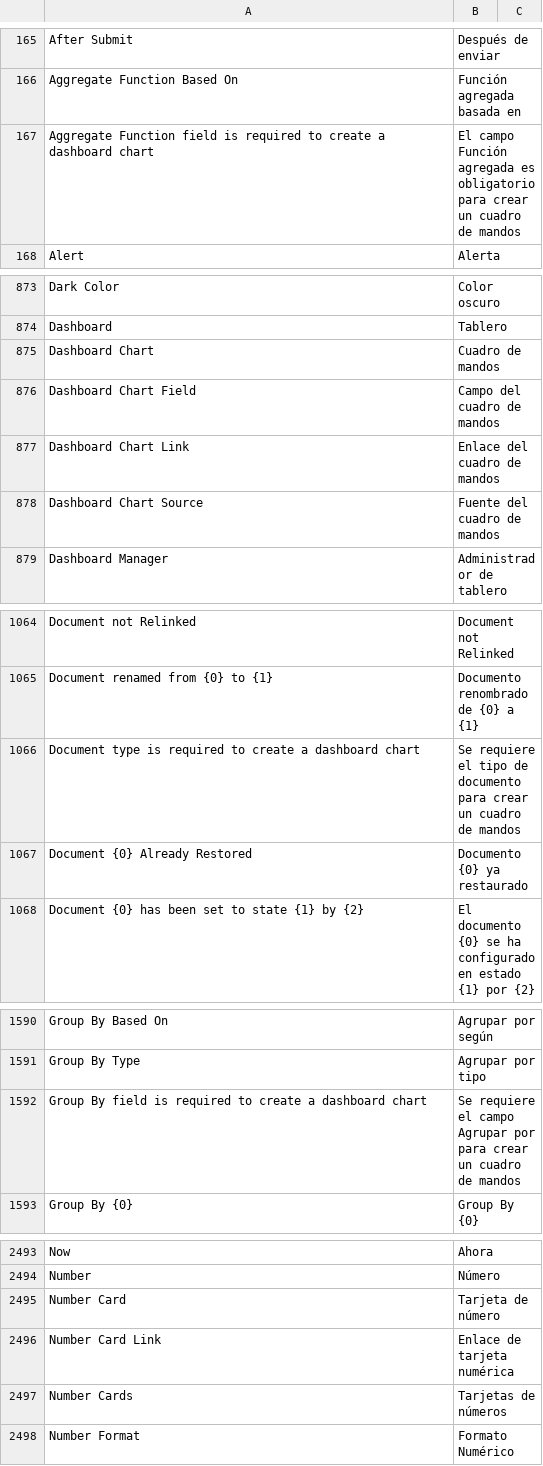
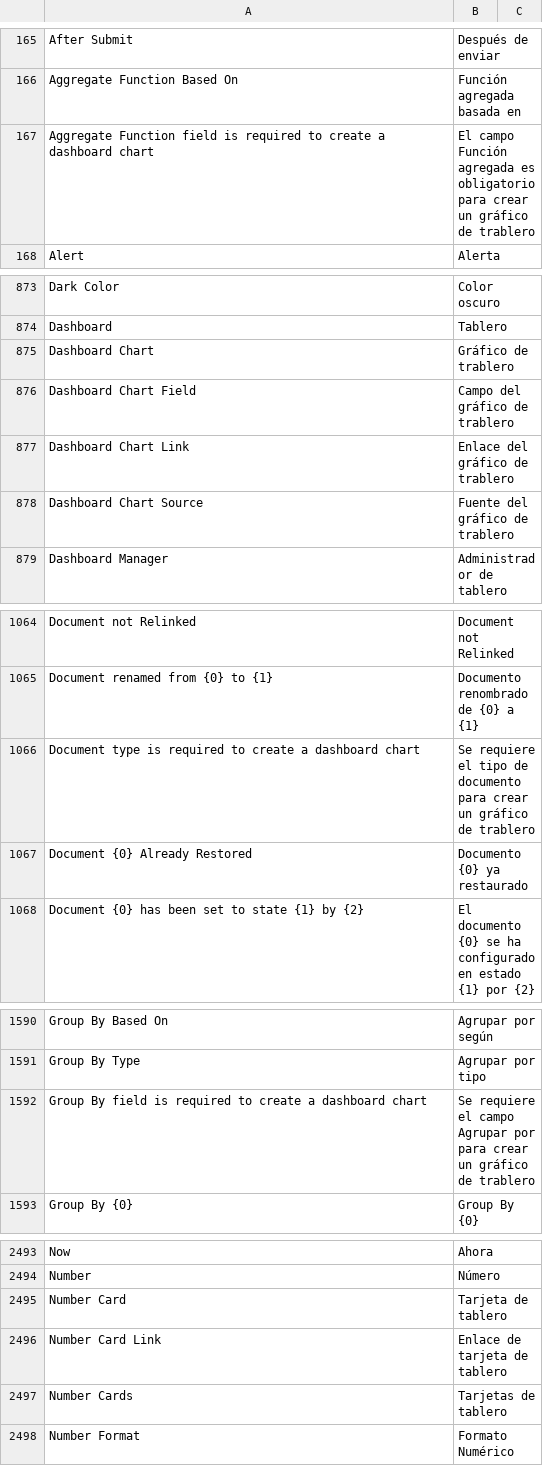
Before and after one commit to fproldan/frappe, a CSV file: frappe/translations/es.csv, drawn as a sheet; only a part is shown, gaps mark what is left out; the diff covers the shown part only.

```diff
--- a/frappe/translations/es.csv
+++ b/frappe/translations/es.csv
@@ -334,3 +334,3 @@ After Submit,Después de enviar,
 Aggregate Function Based On,Función agregada basada en,
-Aggregate Function field is required to create a dashboard chart,El campo Función agregada es obligatorio para crear un cuadro de mandos,
+Aggregate Function field is required to create a dashboard chart,El campo Función agregada es obligatorio para crear un gráfico de trablero,
 Alert,Alerta,
@@ -1042,6 +1042,6 @@ Dark Color,Color oscuro,
 Dashboard,Tablero,
-Dashboard Chart,Cuadro de mandos,
-Dashboard Chart Field,Campo del cuadro de mandos,
-Dashboard Chart Link,Enlace del cuadro de mandos,
-Dashboard Chart Source,Fuente del cuadro de mandos,
+Dashboard Chart,Gráfico de trablero,
+Dashboard Chart Field,Campo del gráfico de trablero,
+Dashboard Chart Link,Enlace del gráfico de trablero,
+Dashboard Chart Source,Fuente del gráfico de trablero,
 Dashboard Manager,Administrador de tablero,
@@ -1233,3 +1233,3 @@ Document not Relinked,Document not Relinked,
 Document renamed from {0} to {1},Documento renombrado de {0} a {1},
-Document type is required to create a dashboard chart,Se requiere el tipo de documento para crear un cuadro de mandos,
+Document type is required to create a dashboard chart,Se requiere el tipo de documento para crear un gráfico de trablero,
 Document {0} Already Restored,Documento {0} ya restaurado,
@@ -1761,3 +1761,3 @@ Group By Based On,Agrupar por según,
 Group By Type,Agrupar por tipo,
-Group By field is required to create a dashboard chart,Se requiere el campo Agrupar por para crear un cuadro de mandos,
+Group By field is required to create a dashboard chart,Se requiere el campo Agrupar por para crear un gráfico de trablero,
 Group By {0},Group By {0},
@@ -2670,5 +2670,5 @@ Now,Ahora,
 Number,Número,
-Number Card,Tarjeta de número,
-Number Card Link,Enlace de tarjeta numérica,
-Number Cards,Tarjetas de números,
+Number Card,Tarjeta de tablero,
+Number Card Link,Enlace de tarjeta de tablero,
+Number Cards,Tarjetas de tablero,
 Number Format,Formato Numérico,
```
Also changed, not shown: 7 edited cells elsewhere in this file, 1 other file.
